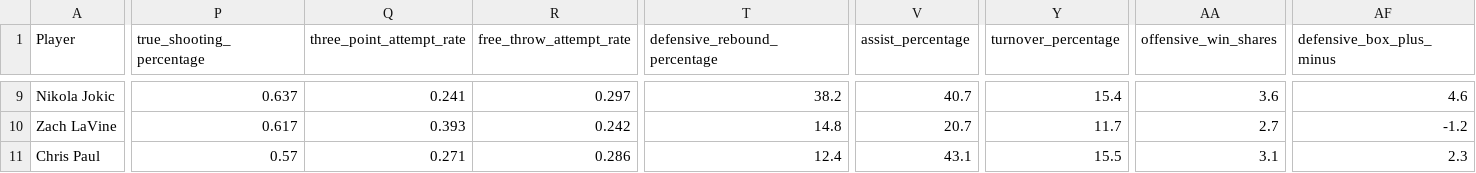
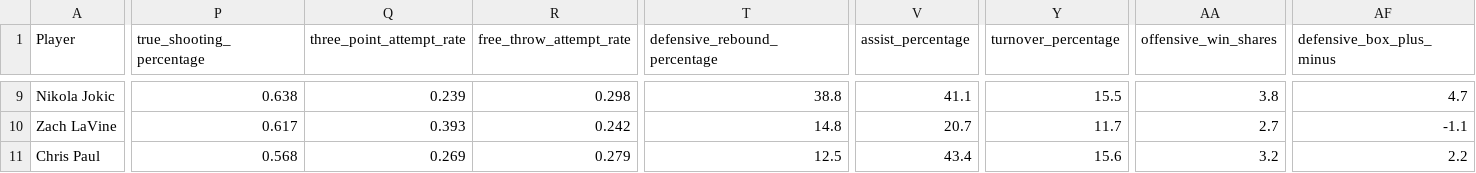
Before and after one commit to DavidYoo912/nba_mvp_project, a CSV file: data/data_2022.csv, drawn as a sheet; only a part is shown, gaps mark what is left out; the diff covers the shown part only; the diff names each change by its address in the sheet, - before the commit and + after, or states it on an @@ line.

```diff
--- a/data/data_2022.csv
+++ b/data/data_2022.csv
-P9 (true_shooting_percentage): 0.637
+P9 (true_shooting_percentage): 0.638
-Q9 (three_point_attempt_rate): 0.241
+Q9 (three_point_attempt_rate): 0.239
-R9 (free_throw_attempt_rate): 0.297
+R9 (free_throw_attempt_rate): 0.298
-T9 (defensive_rebound_percentage): 38.2
+T9 (defensive_rebound_percentage): 38.8
-V9 (assist_percentage): 40.7
+V9 (assist_percentage): 41.1
-Y9 (turnover_percentage): 15.4
+Y9 (turnover_percentage): 15.5
-AA9 (offensive_win_shares): 3.6
+AA9 (offensive_win_shares): 3.8
-AF9 (defensive_box_plus_minus): 4.6
+AF9 (defensive_box_plus_minus): 4.7
-AF10 (defensive_box_plus_minus): -1.2
+AF10 (defensive_box_plus_minus): -1.1
-P11 (true_shooting_percentage): 0.57
+P11 (true_shooting_percentage): 0.568
-Q11 (three_point_attempt_rate): 0.271
+Q11 (three_point_attempt_rate): 0.269
-R11 (free_throw_attempt_rate): 0.286
+R11 (free_throw_attempt_rate): 0.279
-T11 (defensive_rebound_percentage): 12.4
+T11 (defensive_rebound_percentage): 12.5
-V11 (assist_percentage): 43.1
+V11 (assist_percentage): 43.4
-Y11 (turnover_percentage): 15.5
+Y11 (turnover_percentage): 15.6
-AA11 (offensive_win_shares): 3.1
+AA11 (offensive_win_shares): 3.2
-AF11 (defensive_box_plus_minus): 2.3
+AF11 (defensive_box_plus_minus): 2.2
```
Also changed, not shown: 144 edited cells elsewhere in this file, 6 other files.
